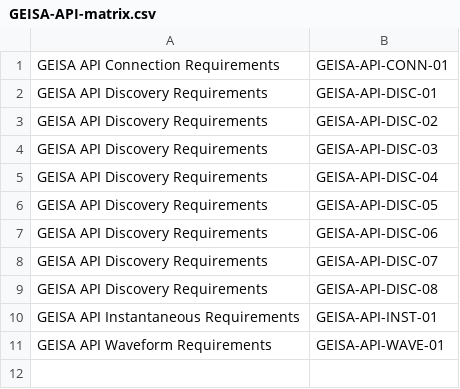
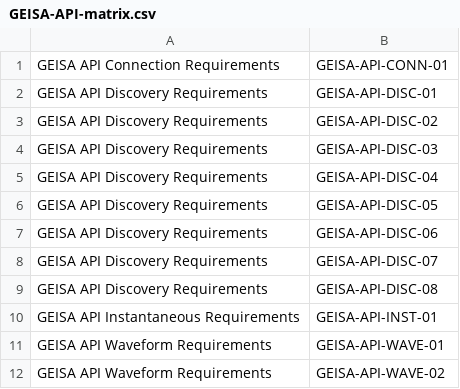
Before and after one commit to geisa/conformance, a CSV file: src/GEISA-API-tests/GEISA-API-matrix.csv, drawn as a sheet; the diff names each change by its address in the sheet, - before the commit and + after, or states it on an @@ line.

Commit message:
GEISA-API-tests:gapi_waveform: add already subscribed test
API should answer already subscribed when subscribing to a stream that
is already subscribed. Test this case by subscribing to a stream twice
and checking the response.

SFL: #21908
Change-Id: Idc972c311671fe8c0605b3656567adffe494df29
Signed-off-by: Kévin L'hôpital <kevin.lhopital@savoirfairelinux.com>

```diff
--- a/src/GEISA-API-tests/GEISA-API-matrix.csv
+++ b/src/GEISA-API-tests/GEISA-API-matrix.csv
+row 12: GEISA API Waveform Requirements | GEISA-API-WAVE-02
```
Also changed, not shown: 2 other files.
